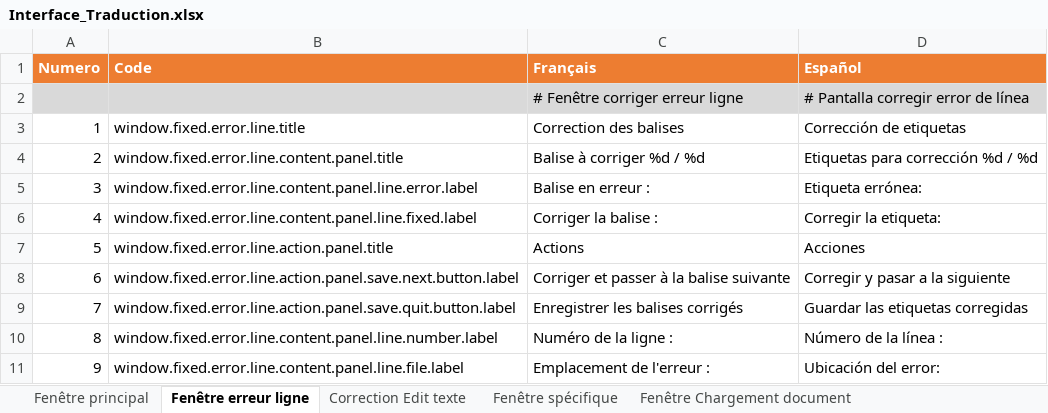
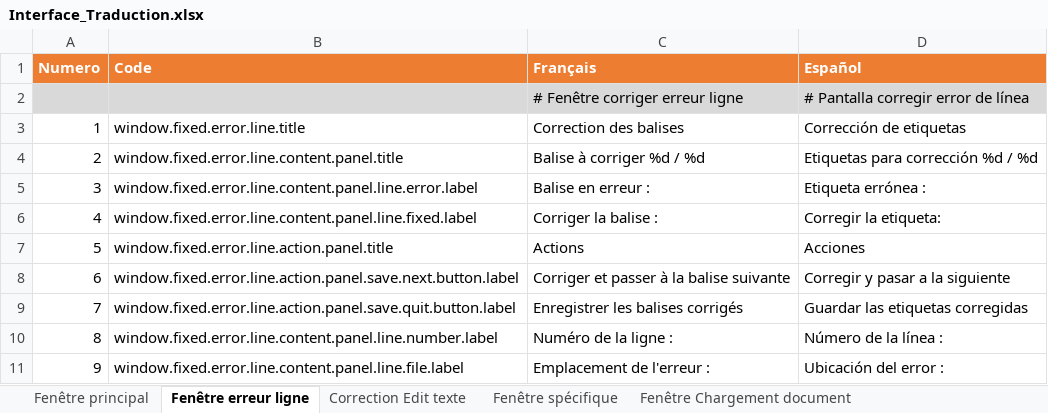
Before and after one commit to Jeremy-Leda/Caerus, an Excel workbook: Interface_Traduction.xlsx, sheet Fenêtre erreur ligne, drawn as a sheet; values as stored, in another font and other column widths than the file's, no borders; charts and pictures and table styles not drawn; the diff names each change by its address in the sheet, - before the commit and + after, or states it on an @@ line.

```diff
--- a/Interface_Traduction.xlsx (sheet Fenêtre erreur ligne)
+++ b/Interface_Traduction.xlsx (sheet Fenêtre erreur ligne)
-D5 (Español): Etiqueta errónea:
+D5 (Español): Etiqueta errónea :
-D11 (Español): Ubicación del error:
+D11 (Español): Ubicación del error :
```
Also changed, not shown: sheet ES_Properties, sheet FR_Properties, sheet Correction Edit texte, sheet Fenêtre spécifique, sheet Fenetre Corpus, 3 other files.
